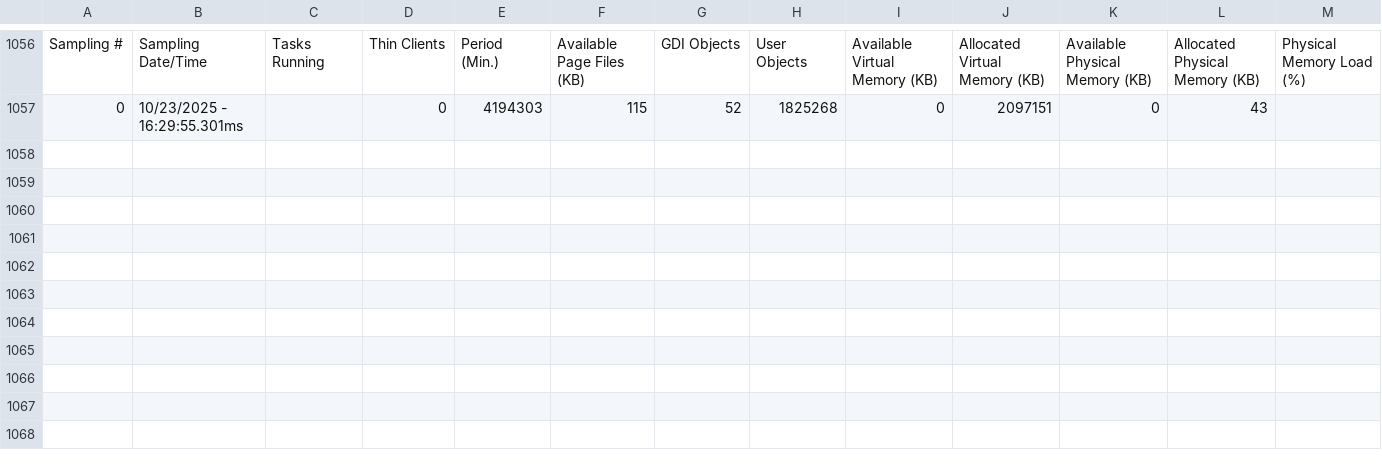
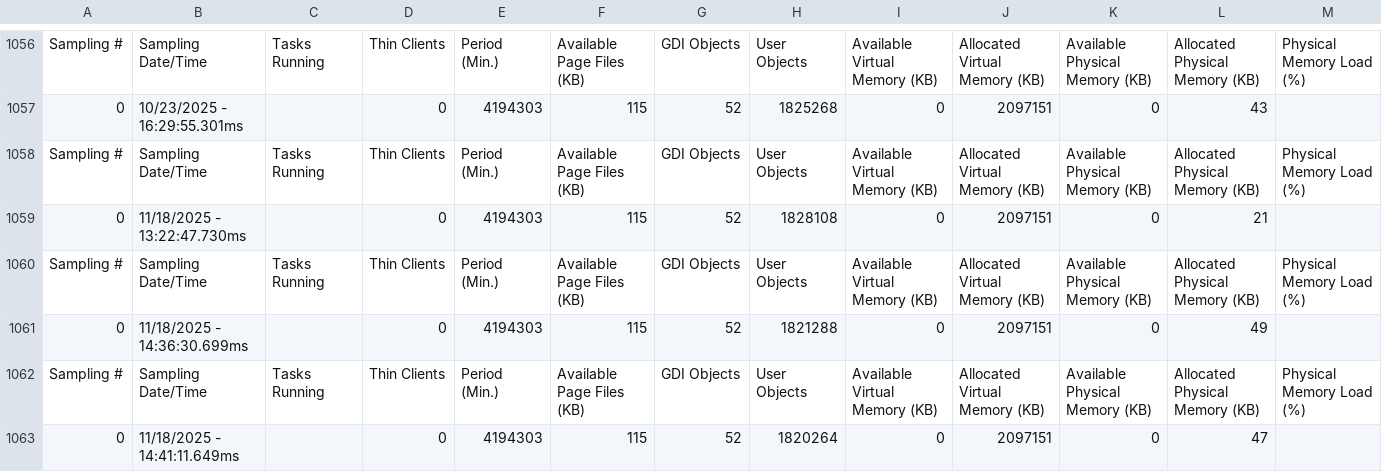
Before and after one commit to vicsiqueiram/Projeto_Silos, a CSV file: AVEVA/web/Dump/MemoryLog.csv, drawn as a sheet; only a part is shown, gaps mark what is left out; the diff names each change by its address in the sheet, - before the commit and + after, or states it on an @@ line.

```diff
--- a/AVEVA/web/Dump/MemoryLog.csv
+++ b/AVEVA/web/Dump/MemoryLog.csv
+row 1058: Sampling # | Sampling Date/Time | Tasks Running | Thin Clients | Period (Min.) | Available Page Files (KB) | GDI Objects | User Objects | Available Virtual Memory (KB) | Allocated Virtual Memory (KB) | Available Physical Memory (KB) | Allocated Physical Memory (KB) | Physical Memory Load (%)
+row 1059: 0 | 11/18/2025 - 13:22:47.730ms |  | 0 | 4194303 | 115 | 52 | 1828108 | 0 | 2097151 | 0 | 21
+row 1060: Sampling # | Sampling Date/Time | Tasks Running | Thin Clients | Period (Min.) | Available Page Files (KB) | GDI Objects | User Objects | Available Virtual Memory (KB) | Allocated Virtual Memory (KB) | Available Physical Memory (KB) | Allocated Physical Memory (KB) | Physical Memory Load (%)
+row 1061: 0 | 11/18/2025 - 14:36:30.699ms |  | 0 | 4194303 | 115 | 52 | 1821288 | 0 | 2097151 | 0 | 49
+row 1062: Sampling # | Sampling Date/Time | Tasks Running | Thin Clients | Period (Min.) | Available Page Files (KB) | GDI Objects | User Objects | Available Virtual Memory (KB) | Allocated Virtual Memory (KB) | Available Physical Memory (KB) | Allocated Physical Memory (KB) | Physical Memory Load (%)
+row 1063: 0 | 11/18/2025 - 14:41:11.649ms |  | 0 | 4194303 | 115 | 52 | 1820264 | 0 | 2097151 | 0 | 47
```
Also changed, not shown: 19 other files.
